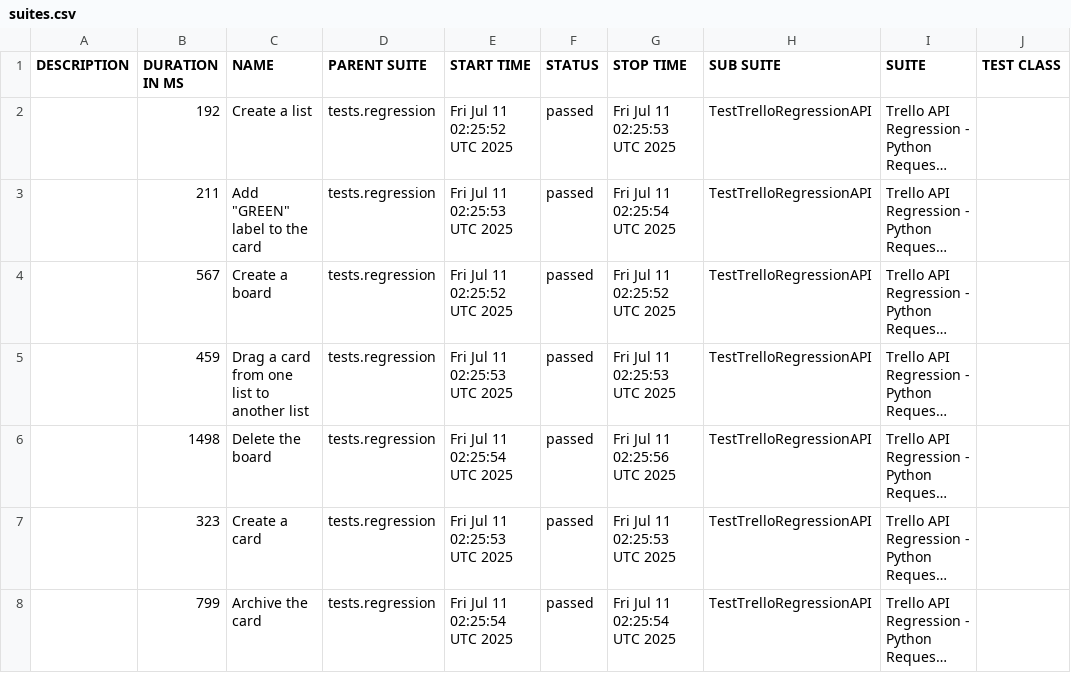
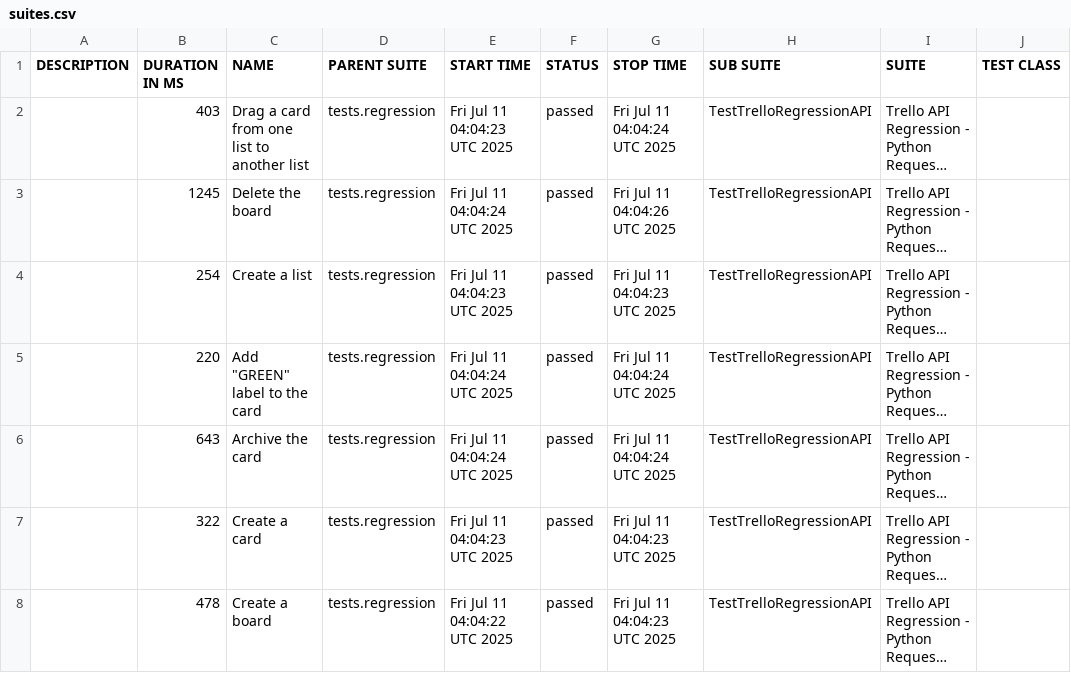
Before and after one commit to vkqapro/pythonRequestsAPI, a CSV file: data/suites.csv, drawn as a sheet; only a part is shown; long unchanged cells end in …; the diff names each change by its address in the sheet, - before the commit and + after, or states it on an @@ line.

```diff
--- a/data/suites.csv
+++ b/data/suites.csv
-B2 (DURATION IN MS): 192
+B2 (DURATION IN MS): 403
-C2 (NAME): Create a list
+C2 (NAME): Drag a card from one list to another list
-E2 (START TIME): Fri Jul 11 02:25:52 UTC 2025
+E2 (START TIME): Fri Jul 11 04:04:23 UTC 2025
-G2 (STOP TIME): Fri Jul 11 02:25:53 UTC 2025
+G2 (STOP TIME): Fri Jul 11 04:04:24 UTC 2025
-B3 (DURATION IN MS): 211
+B3 (DURATION IN MS): 1245
-C3 (NAME): Add "GREEN" label to the card
+C3 (NAME): Delete the board
-E3 (START TIME): Fri Jul 11 02:25:53 UTC 2025
+E3 (START TIME): Fri Jul 11 04:04:24 UTC 2025
-G3 (STOP TIME): Fri Jul 11 02:25:54 UTC 2025
+G3 (STOP TIME): Fri Jul 11 04:04:26 UTC 2025
-B4 (DURATION IN MS): 567
+B4 (DURATION IN MS): 254
-C4 (NAME): Create a board
+C4 (NAME): Create a list
-E4 (START TIME): Fri Jul 11 02:25:52 UTC 2025
+E4 (START TIME): Fri Jul 11 04:04:23 UTC 2025
-G4 (STOP TIME): Fri Jul 11 02:25:52 UTC 2025
+G4 (STOP TIME): Fri Jul 11 04:04:23 UTC 2025
-B5 (DURATION IN MS): 459
+B5 (DURATION IN MS): 220
-C5 (NAME): Drag a card from one list to another list
+C5 (NAME): Add "GREEN" label to the card
-E5 (START TIME): Fri Jul 11 02:25:53 UTC 2025
+E5 (START TIME): Fri Jul 11 04:04:24 UTC 2025
-G5 (STOP TIME): Fri Jul 11 02:25:53 UTC 2025
+G5 (STOP TIME): Fri Jul 11 04:04:24 UTC 2025
-B6 (DURATION IN MS): 1498
+B6 (DURATION IN MS): 643
-C6 (NAME): Delete the board
+C6 (NAME): Archive the card
-E6 (START TIME): Fri Jul 11 02:25:54 UTC 2025
+E6 (START TIME): Fri Jul 11 04:04:24 UTC 2025
-G6 (STOP TIME): Fri Jul 11 02:25:56 UTC 2025
+G6 (STOP TIME): Fri Jul 11 04:04:24 UTC 2025
-B7 (DURATION IN MS): 323
+B7 (DURATION IN MS): 322
-E7 (START TIME): Fri Jul 11 02:25:53 UTC 2025
+E7 (START TIME): Fri Jul 11 04:04:23 UTC 2025
-G7 (STOP TIME): Fri Jul 11 02:25:53 UTC 2025
+G7 (STOP TIME): Fri Jul 11 04:04:23 UTC 2025
-B8 (DURATION IN MS): 799
+B8 (DURATION IN MS): 478
-C8 (NAME): Archive the card
+C8 (NAME): Create a board
-E8 (START TIME): Fri Jul 11 02:25:54 UTC 2025
+E8 (START TIME): Fri Jul 11 04:04:22 UTC 2025
-G8 (STOP TIME): Fri Jul 11 02:25:54 UTC 2025
+G8 (STOP TIME): Fri Jul 11 04:04:23 UTC 2025
```
Also changed, not shown: 28 other files.
